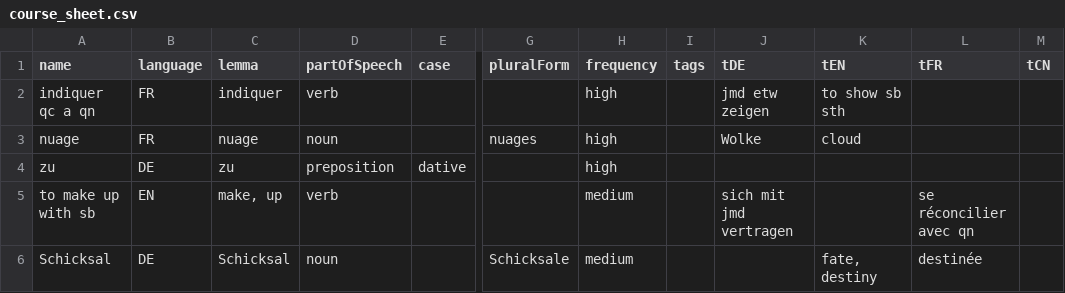
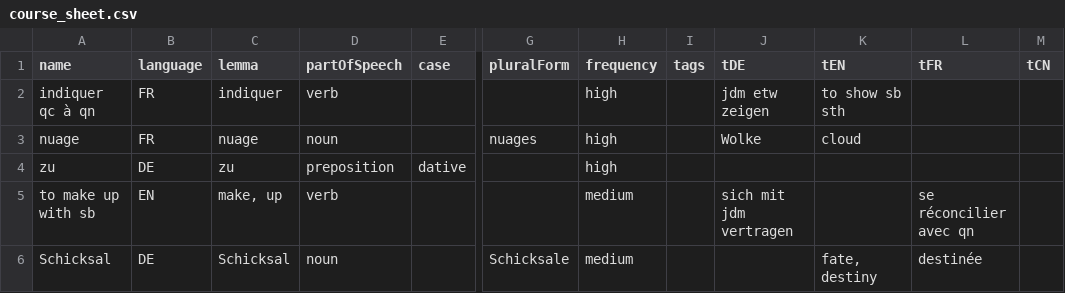
Before and after one commit to beckoningstranger/linguardian, a CSV file: server/data/course_sheet.csv, drawn as a sheet; only a part is shown, gaps mark what is left out; the diff names each change by its address in the sheet, - before the commit and + after, or states it on an @@ line.

Commit message:
chore: parseCSV rewrite. Now gets a lot more data and uploaded documents are properly formatted

```diff
--- a/server/data/course_sheet.csv
+++ b/server/data/course_sheet.csv
-A2 (name): indiquer qc a qn
+A2 (name): indiquer qc à qn
-J2 (tDE): jmd etw zeigen
+J2 (tDE): jdm etw zeigen
-J5 (tDE): sich mit jmd vertragen
+J5 (tDE): sich mit jdm vertragen
```
Also changed, not shown: 4 other files.
